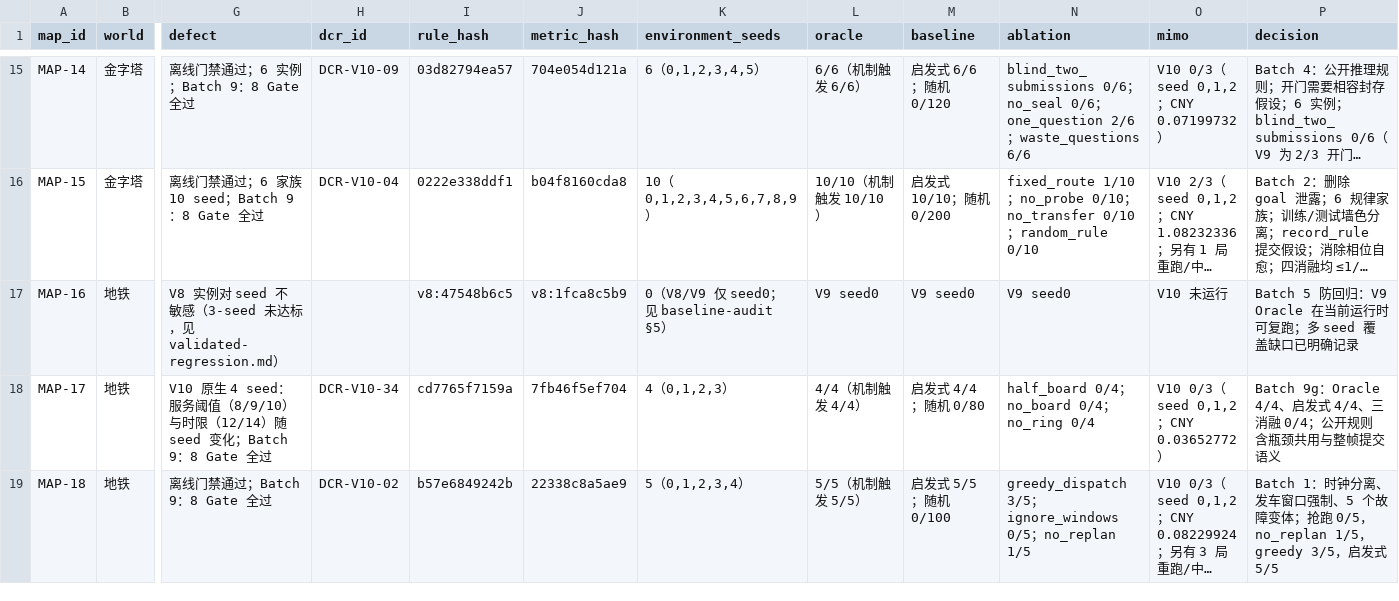
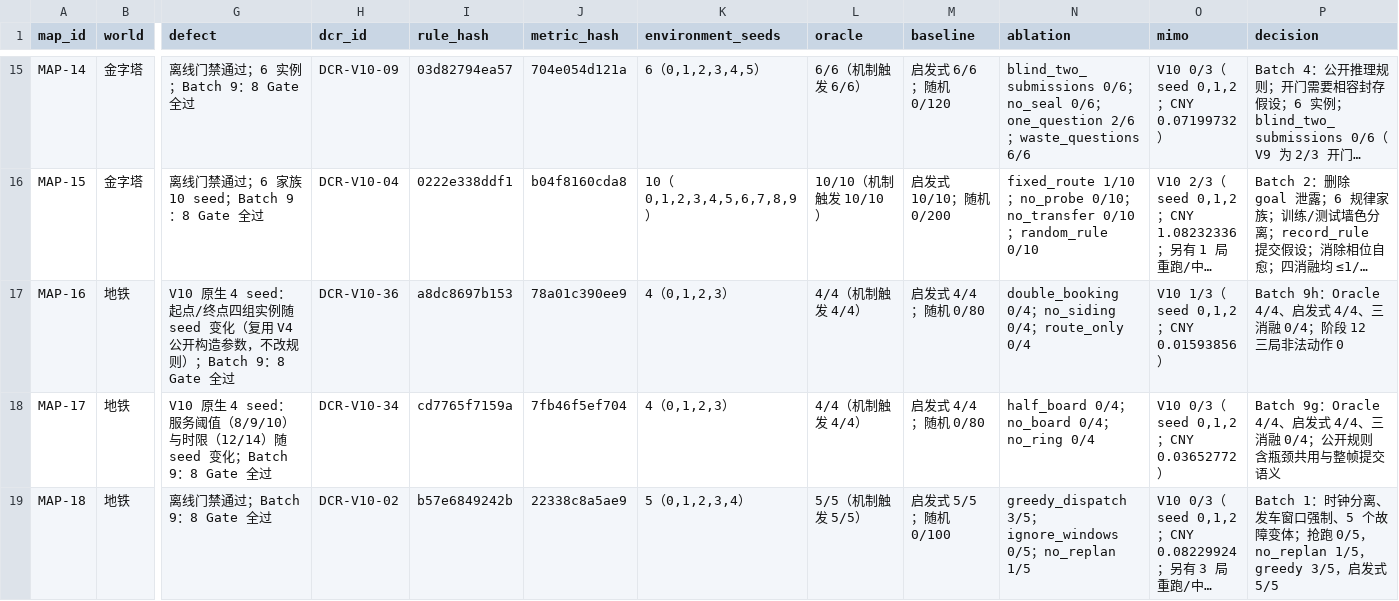
Before and after one commit to wenxvn/Agent-Arena, a CSV file: docs/v10/map-status-matrix.csv, drawn as a sheet; only a part is shown, gaps mark what is left out; long unchanged cells end in …; the diff names each change by its address in the sheet, - before the commit and + after, or states it on an @@ line.

Commit message:
V10: make MAP-16 a native multi-seed map (DCR-V10-36)

```diff
--- a/docs/v10/map-status-matrix.csv
+++ b/docs/v10/map-status-matrix.csv
-G17 (defect): V8 实例对 seed 不敏感（3-seed 未达标，见 validated-regression.md）
+G17 (defect): V10 原生 4 seed：起点/终点四组实例随 seed 变化（复用 V4 公开构造参数，不改规则）；Batch 9：8 Gate 全过
-H17 (dcr_id): (empty)
+H17 (dcr_id): DCR-V10-36
-I17 (rule_hash): v8:47548b6c5
+I17 (rule_hash): a8dc8697b153
-J17 (metric_hash): v8:1fca8c5b9
+J17 (metric_hash): 78a01c390ee9
-K17 (environment_seeds): 0（V8/V9 仅 seed0；见 baseline-audit §5）
+K17 (environment_seeds): 4（0,1,2,3）
-L17 (oracle): V9 seed0
+L17 (oracle): 4/4（机制触发 4/4）
-M17 (baseline): V9 seed0
+M17 (baseline): 启发式 4/4；随机 0/80
-N17 (ablation): V9 seed0
+N17 (ablation): double_booking 0/4；no_siding 0/4；route_only 0/4
-O17 (mimo): V10 未运行
+O17 (mimo): V10 1/3（seed 0,1,2；CNY 0.01593856）
-P17 (decision): Batch 5 防回归：V9 Oracle 在当前运行时可复跑；多 seed 覆盖缺口已明确记录
+P17 (decision): Batch 9h：Oracle 4/4、启发式 4/4、三消融 0/4；阶段 12 三局非法动作 0
```
Also changed, not shown: 38 other files.
